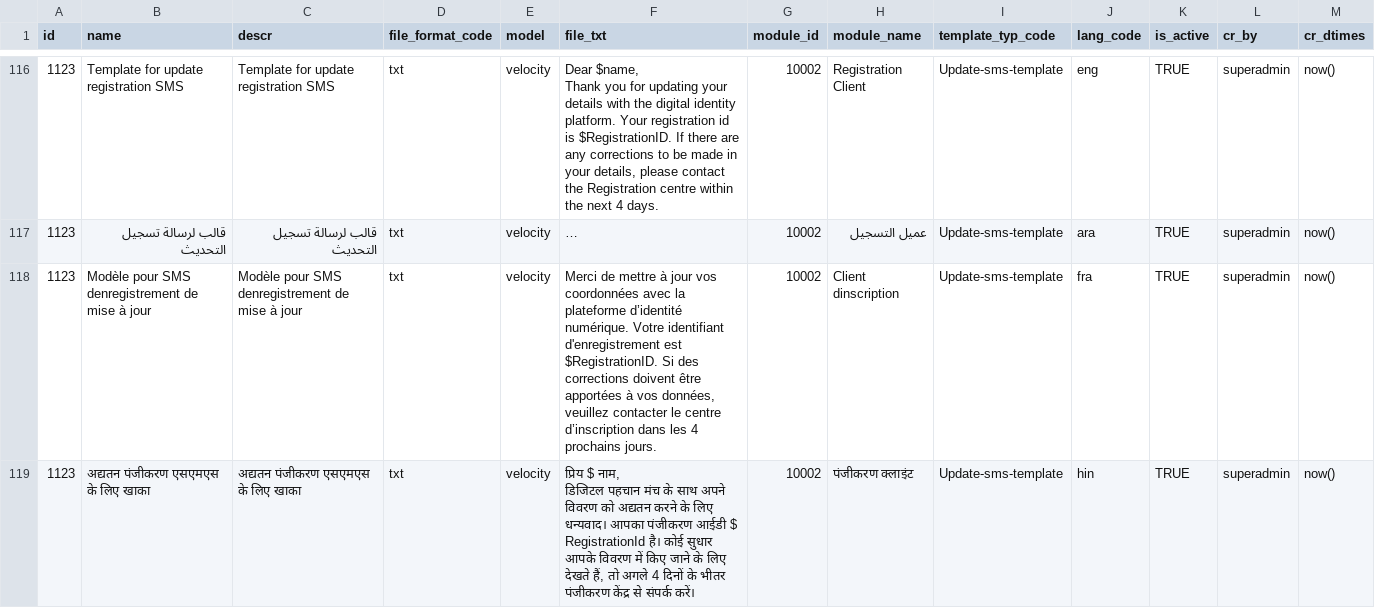
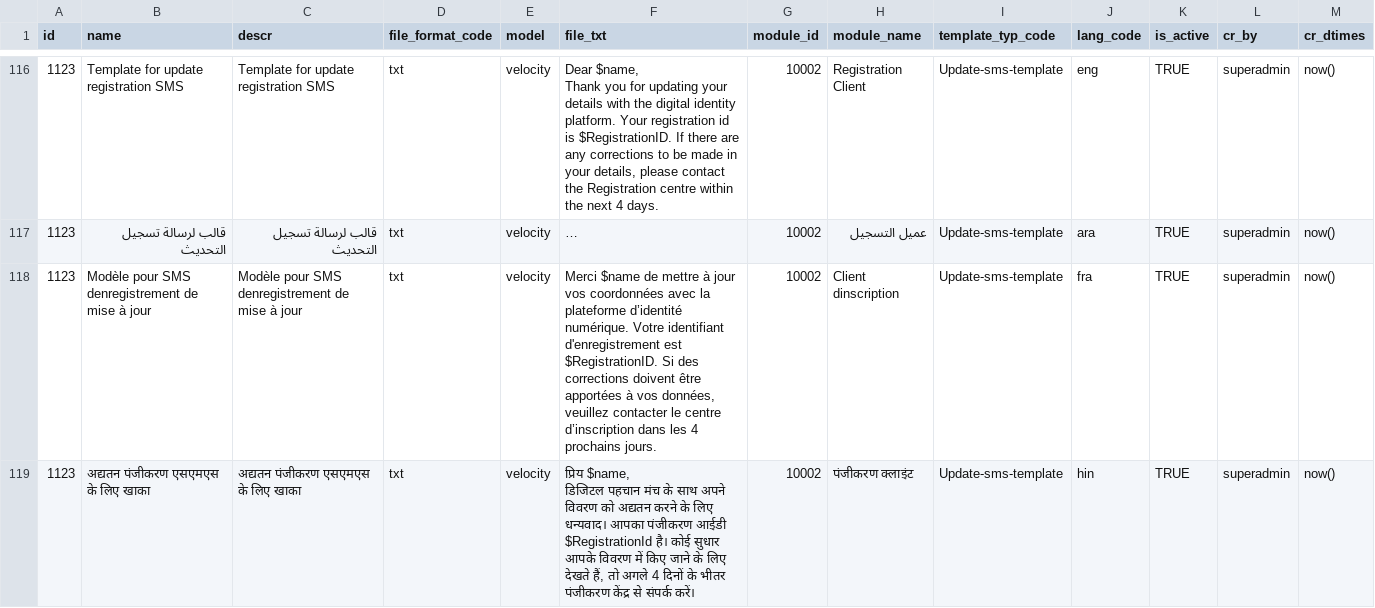
Before and after one commit to unraf-id/mosip-data, a CSV file: data-dml/mosip_master/dml/master-template.csv, drawn as a sheet; only a part is shown, gaps mark what is left out; long unchanged cells end in …; ↵ is a line break in a cell; the diff covers the shown part only; the diff names each change by its address in the sheet, - before the commit and + after, or states it on an @@ line.

```diff
--- a/data-dml/mosip_master/dml/master-template.csv
+++ b/data-dml/mosip_master/dml/master-template.csv
-F118 (file_txt): Merci de mettre…
+F118 (file_txt): Merci $name de mettre…
-F119 (file_txt): प्रिय $ नाम, ↵ डिजिटल पहचान मंच के साथ अपने विवरण को अद्यतन करने के लिए धन्यवाद। आपका पंजीकरण आईडी $ RegistrationId है। कोई…
+F119 (file_txt): प्रिय $name, ↵ डिजिटल पहचान मंच के साथ अपने विवरण को अद्यतन करने के लिए धन्यवाद। आपका पंजीकरण आईडी $RegistrationId है। कोई…
```
Also changed, not shown: 21 edited cells elsewhere in this file.
